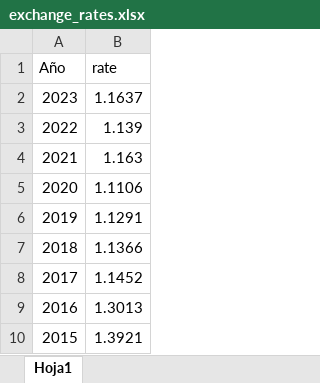
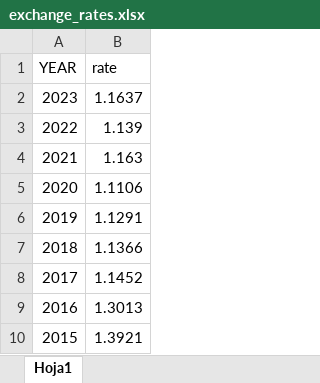
Before and after one commit to carlos-gomeztorres/TFG, an Excel workbook: data/aux/exchange_rates.xlsx, sheet Hoja1, drawn as a sheet; values as stored, in another font and other column widths than the file's, no borders; the diff names each change by its address in the sheet, - before the commit and + after, or states it on an @@ line.

```diff
--- a/data/aux/exchange_rates.xlsx (sheet Hoja1)
+++ b/data/aux/exchange_rates.xlsx (sheet Hoja1)
-A1: Año
+A1: YEAR
```
Also changed, not shown: data/processed/M&A.xlsx, data/processed/Transfermarkt.xlsx, 51 other files.
